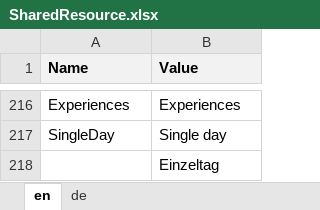
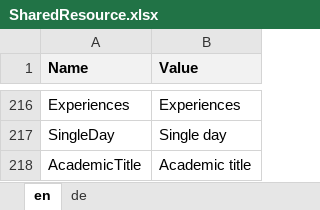
Before and after one commit to theodoracatos/vitae, an Excel workbook: Vitae/Library/Resources/SharedResource.xlsx, sheet en, drawn as a sheet; only a part is shown, gaps mark what is left out; values as stored, in another font and other column widths than the file's, no borders; removed rows and columns are numbered as before the commit, all else as after; the diff names each change by its address in the sheet, - before the commit and + after, or states it on an @@ line.

```diff
--- a/Vitae/Library/Resources/SharedResource.xlsx (sheet en)
+++ b/Vitae/Library/Resources/SharedResource.xlsx (sheet en)
-row 218:  | Einzeltag
+row 218: AcademicTitle | Academic title
```
Also changed, not shown: sheet de, 19 other files.
